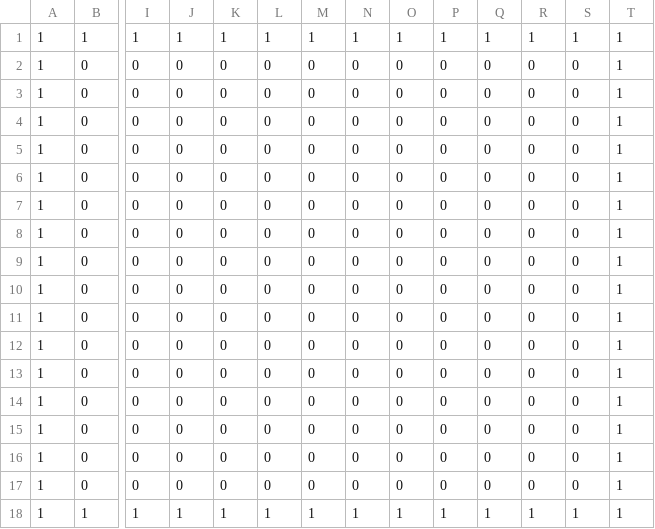
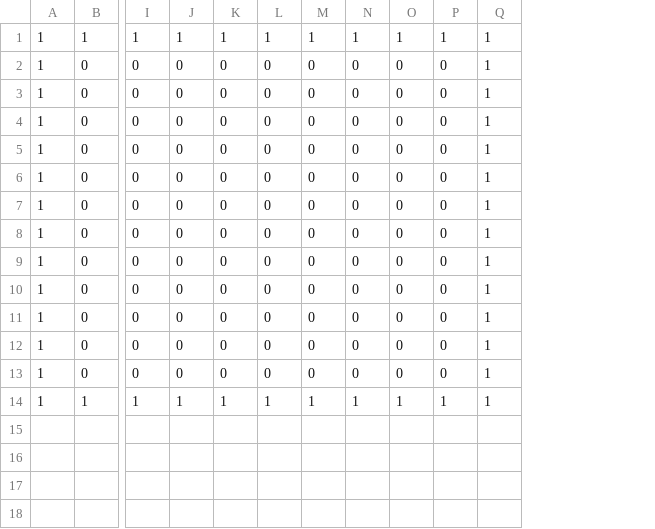
Before and after one commit to pasdeloupremi/ACL2019-JeuTropBien, a CSV file: carte1.csv, drawn as a sheet; only a part is shown, gaps mark what is left out; rows hold the shown columns only; the diff names each change by its address in the sheet, - before the commit and + after, or states it on an @@ line.

```diff
--- a/carte1.csv
+++ b/carte1.csv
-column Q, rows 1-13: 1 | 0 | 0 | 0 | 0 | 0 | 0 | 0 | 0 | 0 | 0 | 0 | 0; row 18: 1
-column R, rows 1-13: 1 | 0 | 0 | 0 | 0 | 0 | 0 | 0 | 0 | 0 | 0 | 0 | 0; row 18: 1
-column S, rows 1-13: 1 | 0 | 0 | 0 | 0 | 0 | 0 | 0 | 0 | 0 | 0 | 0 | 0; row 18: 1
-row 14: 1 | 0 | 0 | 0 | 0 | 0 | 0 | 0 | 0 | 0 | 0 | 0 | 0 | 1
-row 15: 1 | 0 | 0 | 0 | 0 | 0 | 0 | 0 | 0 | 0 | 0 | 0 | 0 | 1
-row 16: 1 | 0 | 0 | 0 | 0 | 0 | 0 | 0 | 0 | 0 | 0 | 0 | 0 | 1
-row 17: 1 | 0 | 0 | 0 | 0 | 0 | 0 | 0 | 0 | 0 | 0 | 0 | 0 | 1
```
Also changed, not shown: Carte.csv, 3 other files.
